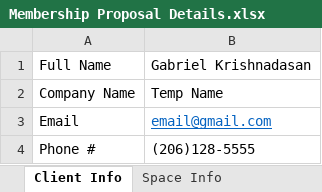
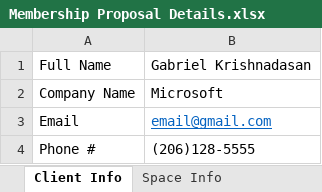
Before and after one commit to GabrielKrishnadasan/VentureX, an Excel workbook: Membership Proposal Details.xlsx, sheet Client Info, drawn as a sheet; values as stored, in another font and other column widths than the file's, no borders; the diff names each change by its address in the sheet, - before the commit and + after, or states it on an @@ line.

Commit message:
Changed a cell

```diff
--- a/Membership Proposal Details.xlsx (sheet Client Info)
+++ b/Membership Proposal Details.xlsx (sheet Client Info)
-B2: Temp Name
+B2: Microsoft
```
